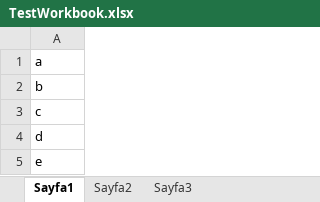
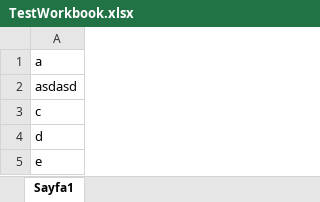
Before and after one commit to MertCingoz/DiffCel, an Excel workbook: Excel Files/TestWorkbook.xlsx, sheet Sayfa1, drawn as a sheet; values as stored, in another font and other column widths than the file's, no borders; the diff names each change by its address in the sheet, - before the commit and + after, or states it on an @@ line.

```diff
--- a/Excel Files/TestWorkbook.xlsx (sheet Sayfa1)
+++ b/Excel Files/TestWorkbook.xlsx (sheet Sayfa1)
-sheet tab: Sayfa2
-sheet tab: Sayfa3
-A2: b
+A2: asdasd
```
